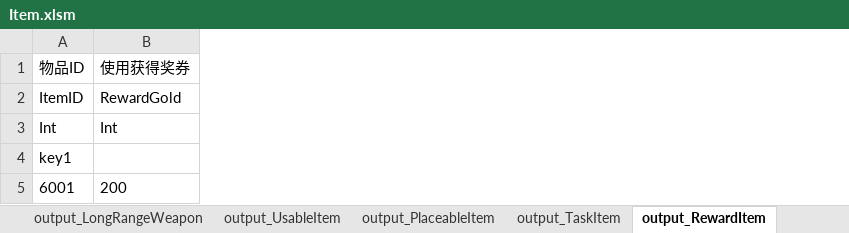
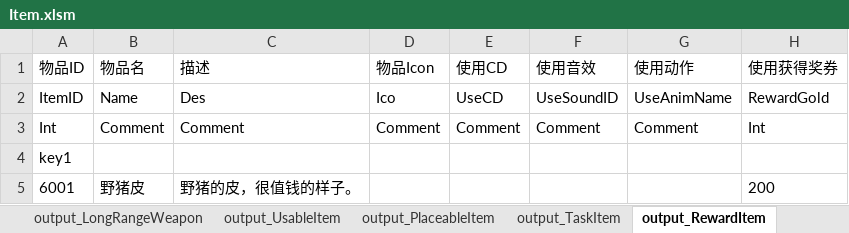
Before and after one commit to lilith-avatar/social-island, an Excel workbook: Design/Item.xlsm, sheet output_RewardItem, drawn as a sheet; values as stored, in another font and other column widths than the file's, no borders; conditional formats not drawn; the diff names each change by its address in the sheet, - before the commit and + after, or states it on an @@ line.

```diff
--- a/Design/Item.xlsm (sheet output_RewardItem)
+++ b/Design/Item.xlsm (sheet output_RewardItem)
+column B (物品名), rows 2-5: Name | Comment |  | 野猪皮
+column C (描述), rows 2-5: Des | Comment |  | 野猪的皮，很值钱的样子。
+column D (物品Icon), rows 2-3: Ico | Comment
+column E (使用CD), rows 2-3: UseCD | Comment
+column F (使用音效), rows 2-3: UseSoundID | Comment
+column G (使用动作), rows 2-3: UseAnimName | Comment
```
Also changed, not shown: sheet output_Item, sheet output_PlaceableItem, sheet output_UsableItem, sheet output_LongRangeWeapon, sheet output_MeleeWeapon, sheet output_TaskItem, 7 other files.
